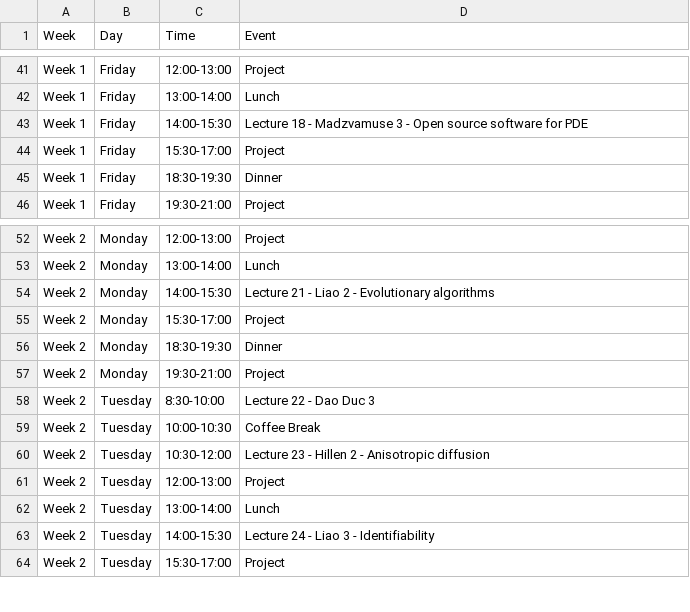
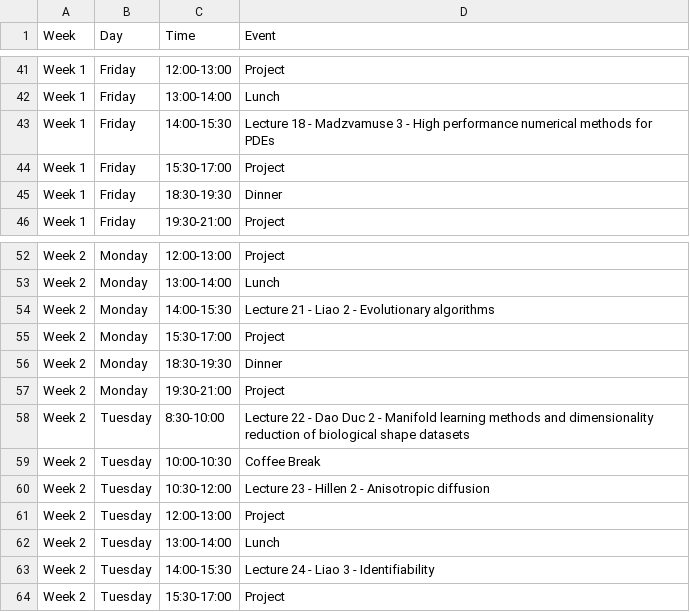
Before and after one commit to julien-arino/3MC-PIMS-ICMS-Winnipeg-2025, a CSV file: _data/schedule-line.csv, drawn as a sheet; only a part is shown, gaps mark what is left out; the diff covers the shown part only.

```diff
--- a/_data/schedule-line.csv
+++ b/_data/schedule-line.csv
@@ -42,3 +42,3 @@ Week 1,Friday,12:00-13:00,Project
 Week 1,Friday,13:00-14:00,Lunch
-Week 1,Friday,14:00-15:30,Lecture 18 - Madzvamuse 3 - Open source software for PDE
+Week 1,Friday,14:00-15:30,Lecture 18 - Madzvamuse 3 - High performance numerical methods for PDEs
 Week 1,Friday,15:30-17:00,Project
@@ -57,3 +57,3 @@ Week 2,Monday,18:30-19:30,Dinner
 Week 2,Monday,19:30-21:00,Project
-Week 2,Tuesday,8:30-10:00,Lecture 22 - Dao Duc 3
+Week 2,Tuesday,8:30-10:00,Lecture 22 - Dao Duc 2 - Manifold learning methods and dimensionality reduction of biological shape datasets
 Week 2,Tuesday,10:00-10:30,Coffee Break
```
Also changed, not shown: 10 edited cells elsewhere in this file.
